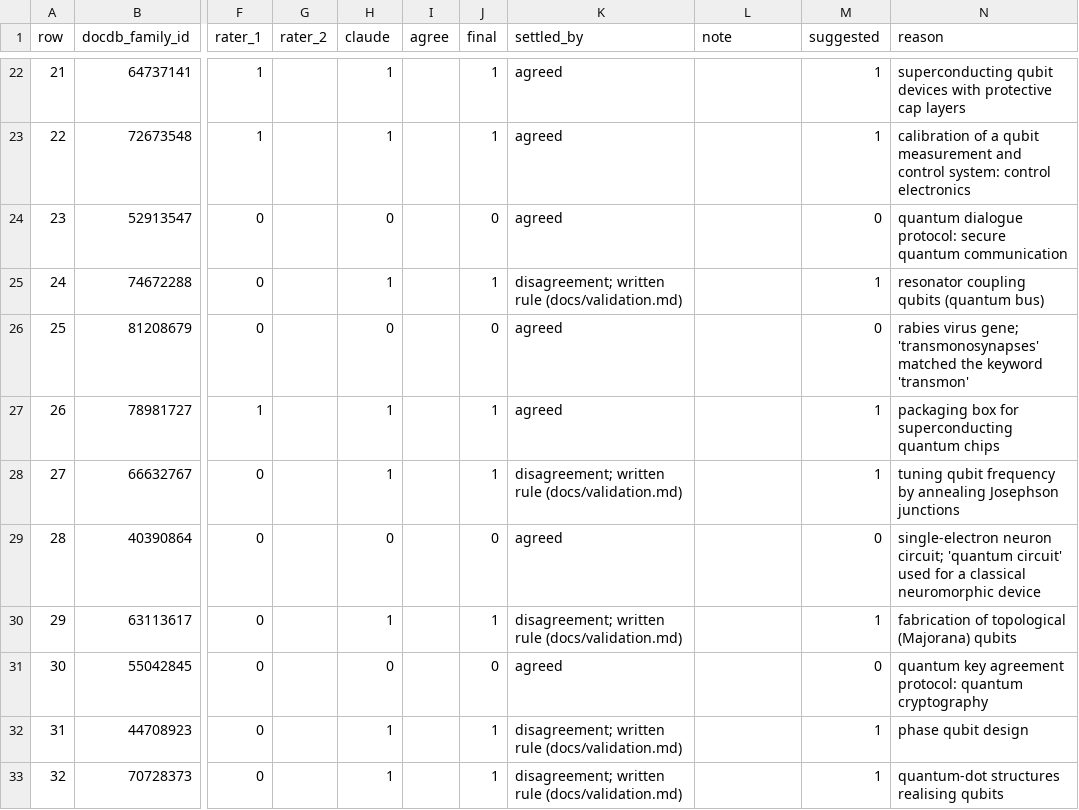
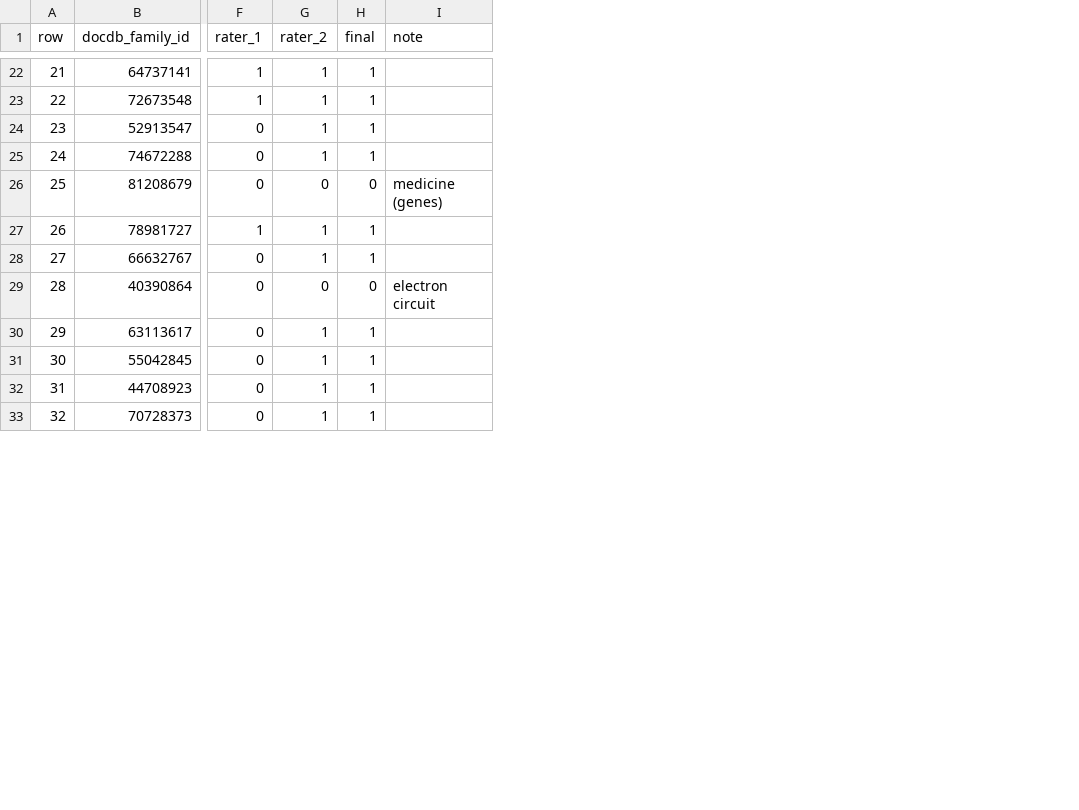
Before and after one commit to letiBri/team-30-QuantumComputing, a CSV file: outputs/tables/validation_to_label_round2 - Labels.csv, drawn as a sheet; only a part is shown, gaps mark what is left out; removed rows and columns are numbered as before the commit, all else as after; the diff covers the shown part only; the diff names each change by its address in the sheet, - before the commit and + after, or states it on an @@ line.

Commit message:
change validation precision

```diff
--- a/outputs/tables/validation_to_label_round2 - Labels.csv
+++ b/outputs/tables/validation_to_label_round2 - Labels.csv
-column G (rater_2), empty
-column I (agree), empty
-column K (settled_by), rows 22-33: agreed | agreed | agreed | disagreement; written rule (docs/validation.md) | agreed | agreed | disagreement; written rule (docs/validation.md) | agreed | disagreement; written rule (docs/validation.md) | agreed | disagreement; written rule (docs/validation.md) | disagreement; written rule (docs/validation.md)
-column M (suggested), rows 22-33: 1 | 1 | 0 | 1 | 0 | 1 | 1 | 0 | 1 | 0 | 1 | 1
-column N (reason), rows 22-33: superconducting qubit devices with protective cap layers | calibration of a qubit measurement and control system: control electronics | quantum dialogue protocol: secure quantum communication | resonator coupling qubits (quantum bus) | rabies virus gene; 'transmonosynapses' matched the keyword 'transmon' | packaging box for superconducting quantum chips | tuning qubit frequency by annealing Josephson junctions | single-electron neuron circuit; 'quantum circuit' used for a classical neuromorphic device | fabrication of topological (Majorana) qubits | quantum key agreement protocol: quantum cryptography | phase qubit design | quantum-dot structures realising qubits
-G1: claude
+G1: rater_2
-G24 (rater_2): 0
+G24 (rater_2): 1
-H24 (final): 0
+H24 (final): 1
-I26 (note): (empty)
+I26 (note): medicine (genes)
-I29 (note): (empty)
+I29 (note): electron circuit
-G31 (rater_2): 0
+G31 (rater_2): 1
-H31 (final): 0
+H31 (final): 1
```
Also changed, not shown: 36 edited cells elsewhere in this file, outputs/tables/validation_labels.csv, outputs/tables/validation_results_round2.csv, 1 other file.
